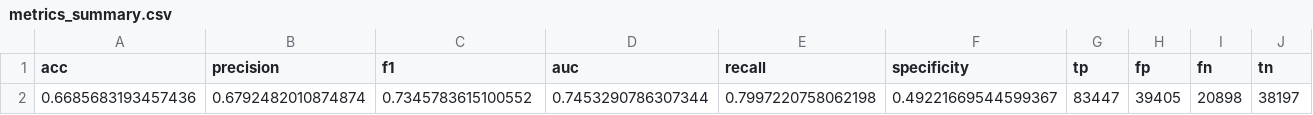
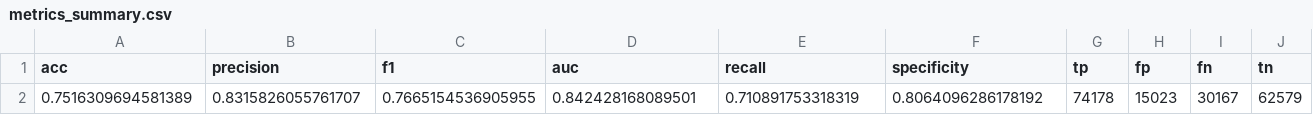
Before and after one commit to lucasdocunha/TCC, a CSV file: models/xception/results/metrics_summary.csv, drawn as a sheet; only a part is shown; removed rows and columns are numbered as before the commit, all else as after; rows hold the shown columns only; the diff names each change by its address in the sheet, - before the commit and + after, or states it on an @@ line.

```diff
--- a/models/xception/results/metrics_summary.csv
+++ b/models/xception/results/metrics_summary.csv
-row 2: 0.6685683193457436 | 0.6792482010874874 | 0.7345783615100552 | 0.7453290786307344 | 0.7997220758062198 | 0.49221669544599367 | 83447 | 39405 | 20898 | 38197
+row 2: 0.7516309694581389 | 0.8315826055761707 | 0.7665154536905955 | 0.842428168089501 | 0.710891753318319 | 0.8064096286178192 | 74178 | 15023 | 30167 | 62579
```
Also changed, not shown: 6 other files.
